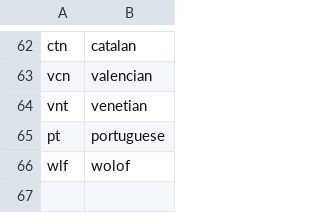
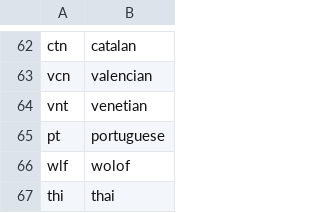
Before and after one commit to ljz112/CLResearch, a CSV file: ideaFrance/collectedData/borrowedWordsLangKey.csv, drawn as a sheet; only a part is shown, gaps mark what is left out; the diff names each change by its address in the sheet, - before the commit and + after, or states it on an @@ line.

Commit message:
4/6 new edits (redo early collection, grow list with embeddings, retest/change code, new data analysis approach)

```diff
--- a/ideaFrance/collectedData/borrowedWordsLangKey.csv
+++ b/ideaFrance/collectedData/borrowedWordsLangKey.csv
+row 67: thi | thai
```
Also changed, not shown: 16 other files.
